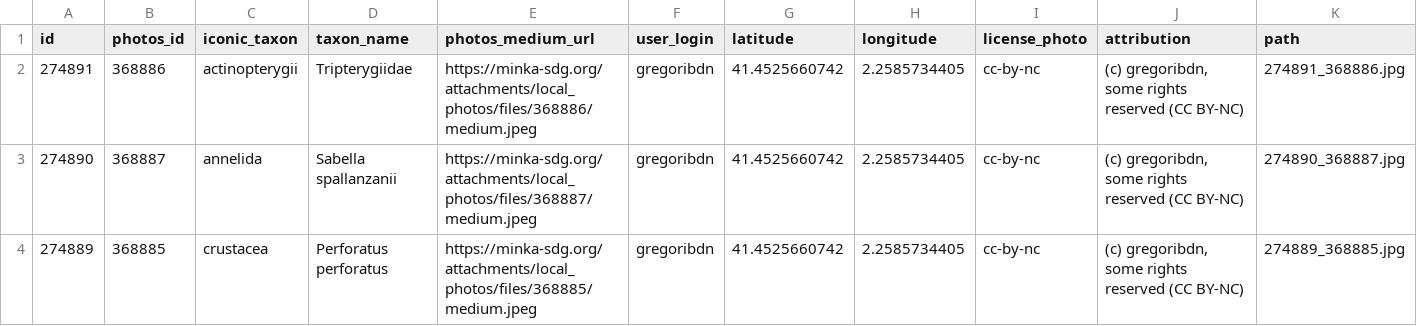
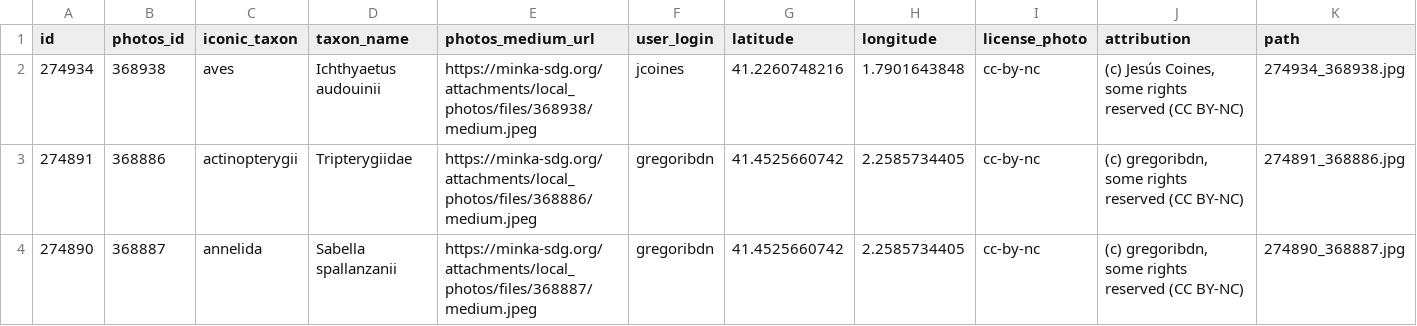
Before and after one commit to pynomaly/datawrapper_update, a CSV file: data/282_photos.csv, drawn as a sheet; only a part is shown; the shorter side is filled out with more unchanged rows.

```diff
--- a/data/282_photos.csv
+++ b/data/282_photos.csv
@@ -1,2 +1,3 @@
 id,photos_id,iconic_taxon,taxon_name,photos_medium_url,user_login,latitude,longitude,license_photo,attribution,path
+274934,368938,aves,Ichthyaetus audouinii,https://minka-sdg.org/attachments/local_photos/files/368938/medium.jpeg,jcoines,41.2260748216,1.7901643848,cc-by-nc,"(c) Jesús Coines, some rights reserved (CC BY-NC)",274934_368938.jpg
 274891,368886,actinopterygii,Tripterygiidae,https://minka-sdg.org/attachments/local_photos/files/368886/medium.jpeg,gregoribdn,41.4525660742,2.2585734405,cc-by-nc,"(c) gregoribdn, some rights reserved (CC BY-NC)",274891_368886.jpg
```
Also changed, not shown: data/282_obs.csv, data/282_users.csv, 8 other files.
